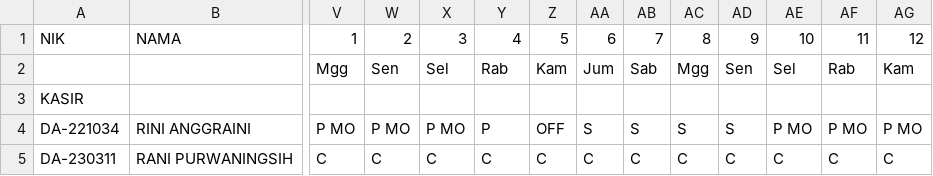
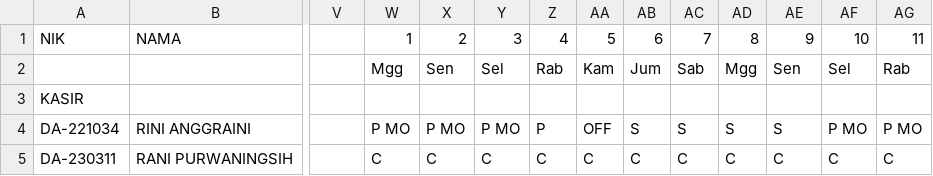
Before and after one commit to martbib1-crypto/roster-ppa-mart, a CSV file: Roster.csv, drawn as a sheet; only a part is shown, gaps mark what is left out; the diff covers the shown part only; the diff names each change by its address in the sheet, - before the commit and + after, or states it on an @@ line.

Commit message:
Add files via upload

```diff
--- a/Roster.csv
+++ b/Roster.csv
-V1: 1
+V1: (empty)
-W1: 2
+W1: 1
-X1: 3
+X1: 2
-Y1: 4
+Y1: 3
-Z1: 5
+Z1: 4
-AA1: 6
+AA1: 5
-AB1: 7
+AB1: 6
-AC1: 8
+AC1: 7
-AD1: 9
+AD1: 8
-AE1: 10
+AE1: 9
-AF1: 11
+AF1: 10
-AG1: 12
+AG1: 11
-V2: Mgg
+V2: (empty)
-W2: Sen
+W2: Mgg
-X2: Sel
+X2: Sen
-Y2: Rab
+Y2: Sel
-Z2: Kam
+Z2: Rab
-AA2: Jum
+AA2: Kam
-AB2: Sab
+AB2: Jum
-AC2: Mgg
+AC2: Sab
-AD2: Sen
+AD2: Mgg
-AE2: Sel
+AE2: Sen
-AF2: Rab
+AF2: Sel
-AG2: Kam
+AG2: Rab
-V4: P MO
+V4: (empty)
-Y4: P
+Y4: P MO
-Z4: OFF
+Z4: P
-AA4: S
+AA4: OFF
-AE4: P MO
+AE4: S
-V5: C
+V5: (empty)
```
Also changed, not shown: 109 edited cells elsewhere in this file.
